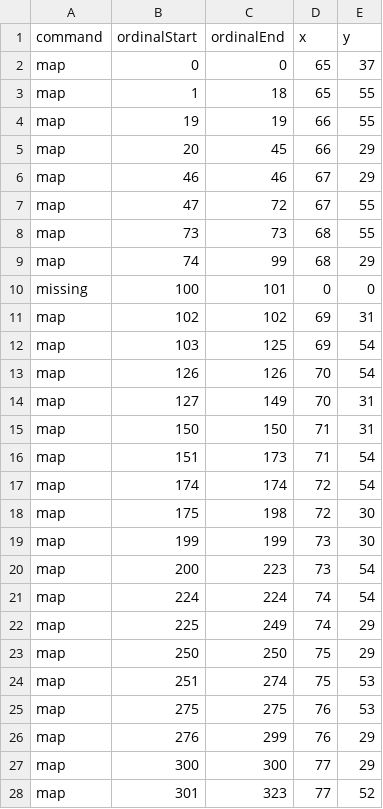
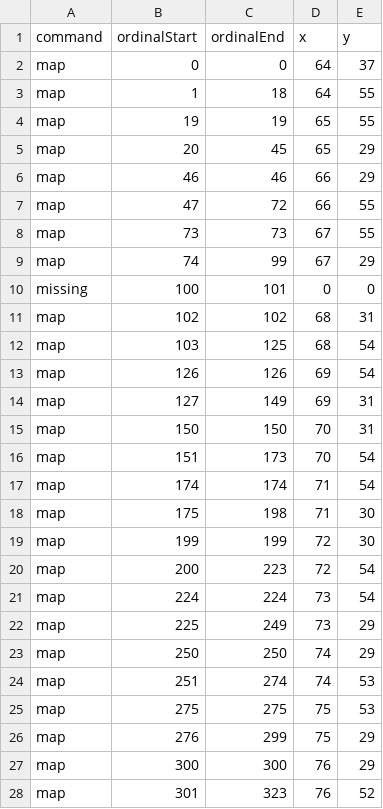
Before and after one commit to skotchvail/Love-Potion-Camp, a CSV file: Tranceporter II/Sketches/TranceporterIIProcessing/data/strand2.csv, drawn as a sheet; only a part is shown; the diff covers the shown part only.

```diff
--- a/Tranceporter II/Sketches/TranceporterIIProcessing/data/strand2.csv
+++ b/Tranceporter II/Sketches/TranceporterIIProcessing/data/strand2.csv
@@ -1,28 +1,28 @@
 command,ordinalStart,ordinalEnd,x,y
-map,0,0,65,37
-map,1,18,65,55
-map,19,19,66,55
-map,20,45,66,29
-map,46,46,67,29
-map,47,72,67,55
-map,73,73,68,55
-map,74,99,68,29
+map,0,0,64,37
+map,1,18,64,55
+map,19,19,65,55
+map,20,45,65,29
+map,46,46,66,29
+map,47,72,66,55
+map,73,73,67,55
+map,74,99,67,29
 missing,100,101,0,0
-map,102,102,69,31
-map,103,125,69,54
-map,126,126,70,54
-map,127,149,70,31
-map,150,150,71,31
-map,151,173,71,54
-map,174,174,72,54
-map,175,198,72,30
-map,199,199,73,30
-map,200,223,73,54
-map,224,224,74,54
-map,225,249,74,29
-map,250,250,75,29
-map,251,274,75,53
-map,275,275,76,53
-map,276,299,76,29
-map,300,300,77,29
-map,301,323,77,52
+map,102,102,68,31
+map,103,125,68,54
+map,126,126,69,54
+map,127,149,69,31
+map,150,150,70,31
+map,151,173,70,54
+map,174,174,71,54
+map,175,198,71,30
+map,199,199,72,30
+map,200,223,72,54
+map,224,224,73,54
+map,225,249,73,29
+map,250,250,74,29
+map,251,274,74,53
+map,275,275,75,53
+map,276,299,75,29
+map,300,300,76,29
+map,301,323,76,52
```
Also changed, not shown: 8 edited cells elsewhere in this file, Tranceporter II/Sketches/TranceporterIIProcessing/data/strand1.csv.
